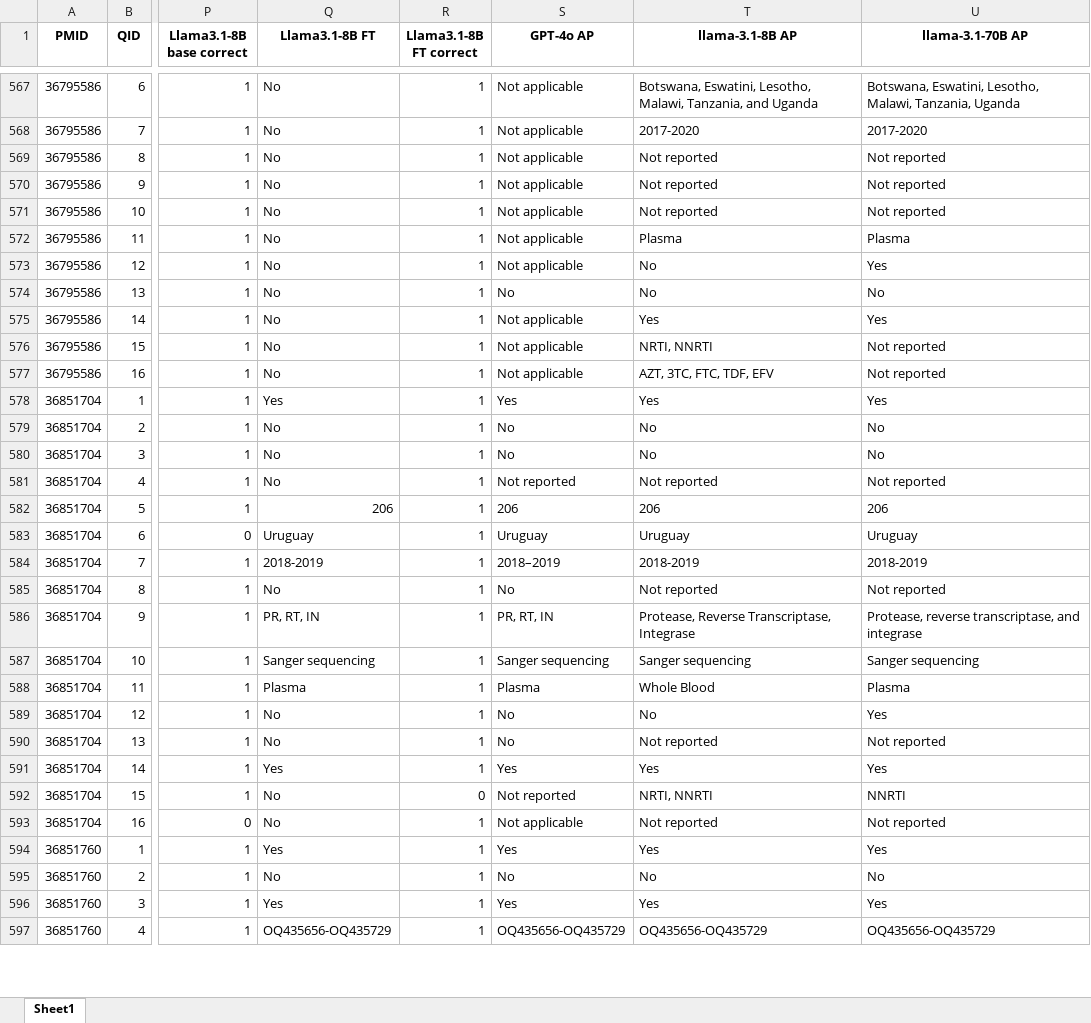
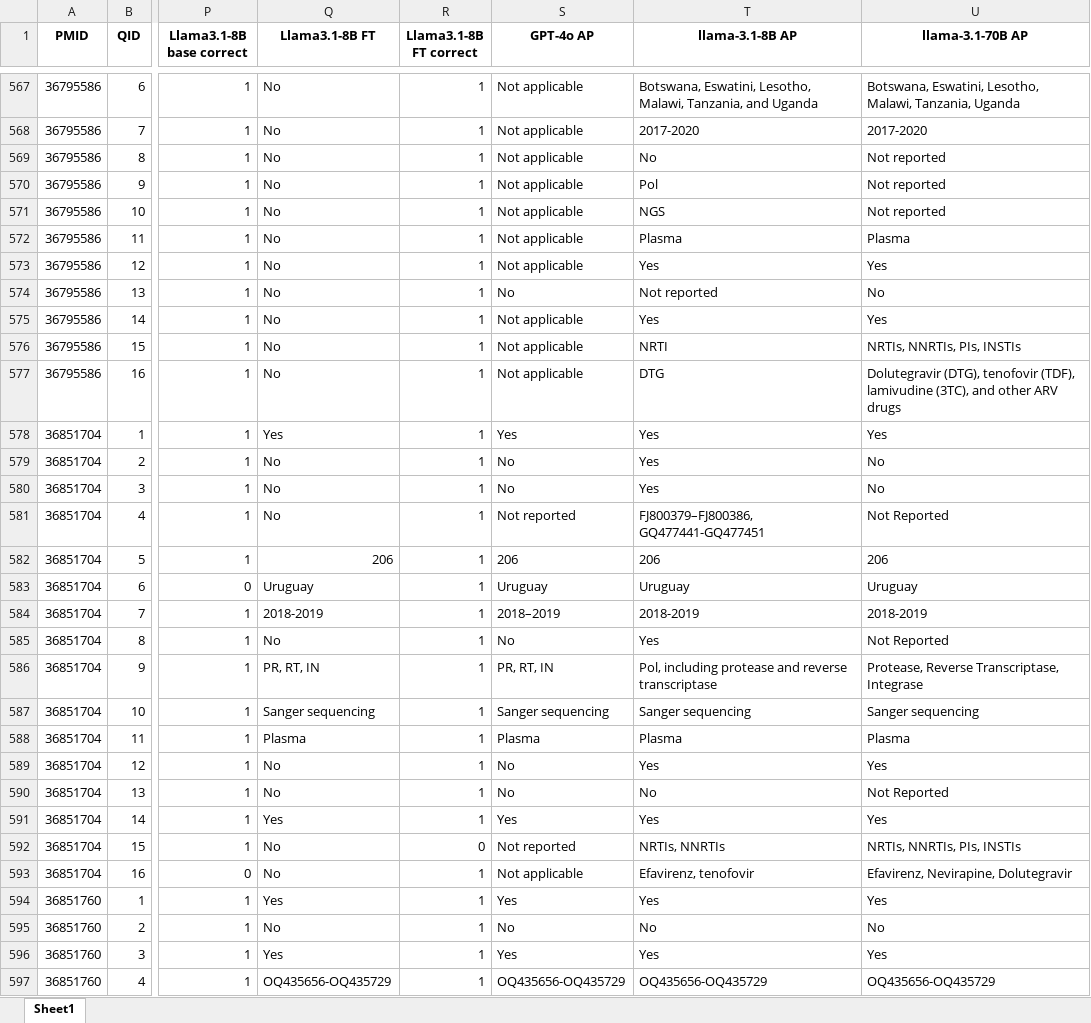
Before and after one commit to hivdb/chat_HIVDB_paper, an Excel workbook: advanced-prompting/merged_answers.xlsx, sheet Sheet1, drawn as a sheet; only a part is shown, gaps mark what is left out; values as stored, in another font and other column widths than the file's, no borders; the diff covers the shown part only; the diff names each change by its address in the sheet, - before the commit and + after, or states it on an @@ line.

```diff
--- a/advanced-prompting/merged_answers.xlsx (sheet Sheet1)
+++ b/advanced-prompting/merged_answers.xlsx (sheet Sheet1)
-T569 (llama-3.1-8B AP): Not reported
+T569 (llama-3.1-8B AP): No
-T570 (llama-3.1-8B AP): Not reported
+T570 (llama-3.1-8B AP): Pol
-T571 (llama-3.1-8B AP): Not reported
+T571 (llama-3.1-8B AP): NGS
-T573 (llama-3.1-8B AP): No
+T573 (llama-3.1-8B AP): Yes
-T574 (llama-3.1-8B AP): No
+T574 (llama-3.1-8B AP): Not reported
-T576 (llama-3.1-8B AP): NRTI, NNRTI
+T576 (llama-3.1-8B AP): NRTI
-U576 (llama-3.1-70B AP): Not reported
+U576 (llama-3.1-70B AP): NRTIs, NNRTIs, PIs, INSTIs
-T577 (llama-3.1-8B AP): AZT, 3TC, FTC, TDF, EFV
+T577 (llama-3.1-8B AP): DTG
-U577 (llama-3.1-70B AP): Not reported
+U577 (llama-3.1-70B AP): Dolutegravir (DTG), tenofovir (TDF), lamivudine (3TC), and other ARV drugs
-T579:T580 (llama-3.1-8B AP): No
+T579:T580 (llama-3.1-8B AP): Yes
-T581 (llama-3.1-8B AP): Not reported
+T581 (llama-3.1-8B AP): FJ800379–FJ800386, GQ477441-GQ477451
-U581 (llama-3.1-70B AP): Not reported
+U581 (llama-3.1-70B AP): Not Reported
-T585 (llama-3.1-8B AP): Not reported
+T585 (llama-3.1-8B AP): Yes
-U585 (llama-3.1-70B AP): Not reported
+U585 (llama-3.1-70B AP): Not Reported
-T586 (llama-3.1-8B AP): Protease, Reverse Transcriptase, Integrase
+T586 (llama-3.1-8B AP): Pol, including protease and reverse transcriptase
-U586 (llama-3.1-70B AP): Protease, reverse transcriptase, and integrase
+U586 (llama-3.1-70B AP): Protease, Reverse Transcriptase, Integrase
-T588 (llama-3.1-8B AP): Whole Blood
+T588 (llama-3.1-8B AP): Plasma
-T589 (llama-3.1-8B AP): No
+T589 (llama-3.1-8B AP): Yes
-T590 (llama-3.1-8B AP): Not reported
+T590 (llama-3.1-8B AP): No
-U590 (llama-3.1-70B AP): Not reported
+U590 (llama-3.1-70B AP): Not Reported
-T592 (llama-3.1-8B AP): NRTI, NNRTI
+T592 (llama-3.1-8B AP): NRTIs, NNRTIs
-U592 (llama-3.1-70B AP): NNRTI
+U592 (llama-3.1-70B AP): NRTIs, NNRTIs, PIs, INSTIs
-T593 (llama-3.1-8B AP): Not reported
+T593 (llama-3.1-8B AP): Efavirenz, tenofovir
-U593 (llama-3.1-70B AP): Not reported
+U593 (llama-3.1-70B AP): Efavirenz, Nevirapine, Dolutegravir
```
Also changed, not shown: 1 added row and 1580 edited cells elsewhere in this sheet, advanced-prompting/all answers.xlsx, 1 other file.
